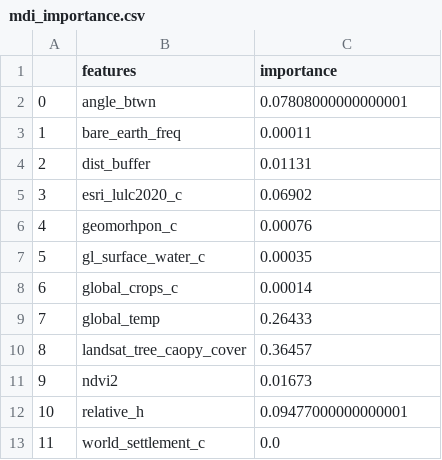
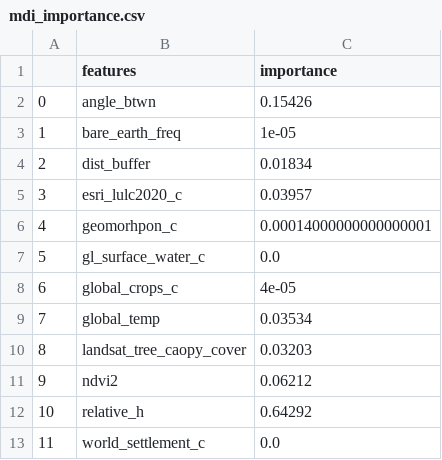
Before and after one commit to leowlk/RF_Terrain, a CSV file: mdi_importance.csv, drawn as a sheet.

Commit message:
mdi_importance"
git
"

```diff
--- a/mdi_importance.csv
+++ b/mdi_importance.csv
@@ -1,13 +1,13 @@
 ,features,importance
-0,angle_btwn,0.07808000000000001
-1,bare_earth_freq,0.00011
-2,dist_buffer,0.01131
-3,esri_lulc2020_c,0.06902
-4,geomorhpon_c,0.00076
-5,gl_surface_water_c,0.00035
-6,global_crops_c,0.00014
-7,global_temp,0.26433
-8,landsat_tree_caopy_cover,0.36457
-9,ndvi2,0.01673
-10,relative_h,0.09477000000000001
+0,angle_btwn,0.15426
+1,bare_earth_freq,1e-05
+2,dist_buffer,0.01834
+3,esri_lulc2020_c,0.03957
+4,geomorhpon_c,0.00014000000000000001
+5,gl_surface_water_c,0.0
+6,global_crops_c,4e-05
+7,global_temp,0.03534
+8,landsat_tree_caopy_cover,0.03203
+9,ndvi2,0.06212
+10,relative_h,0.64292
 11,world_settlement_c,0.0
```
Also changed, not shown: 5 other files.
